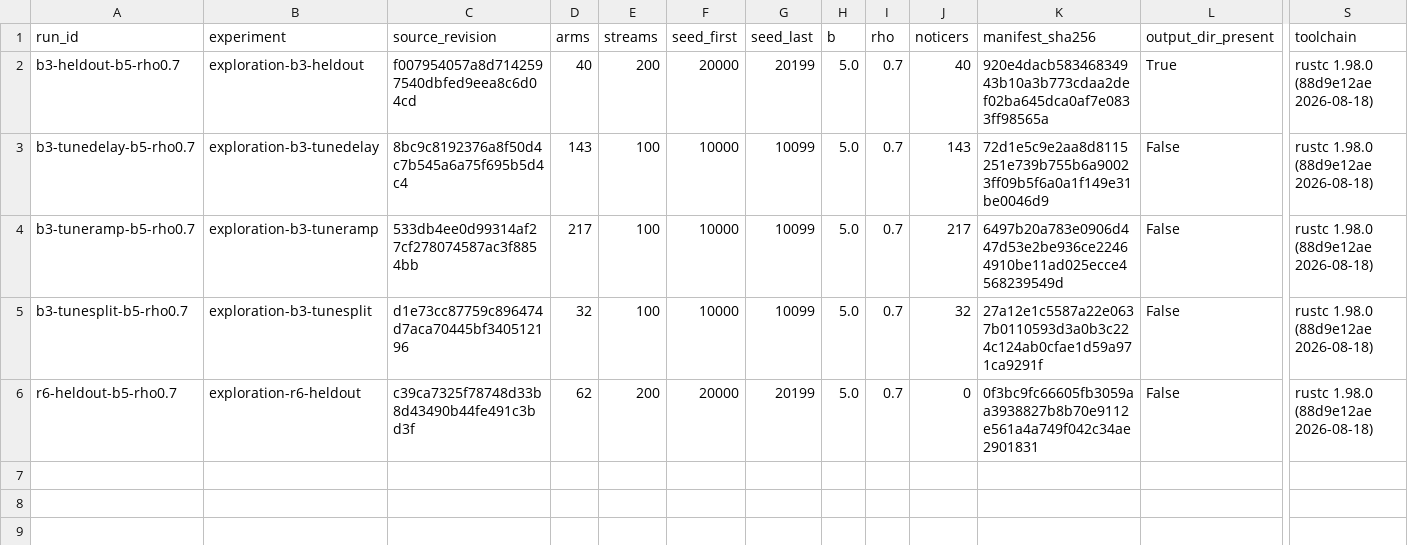
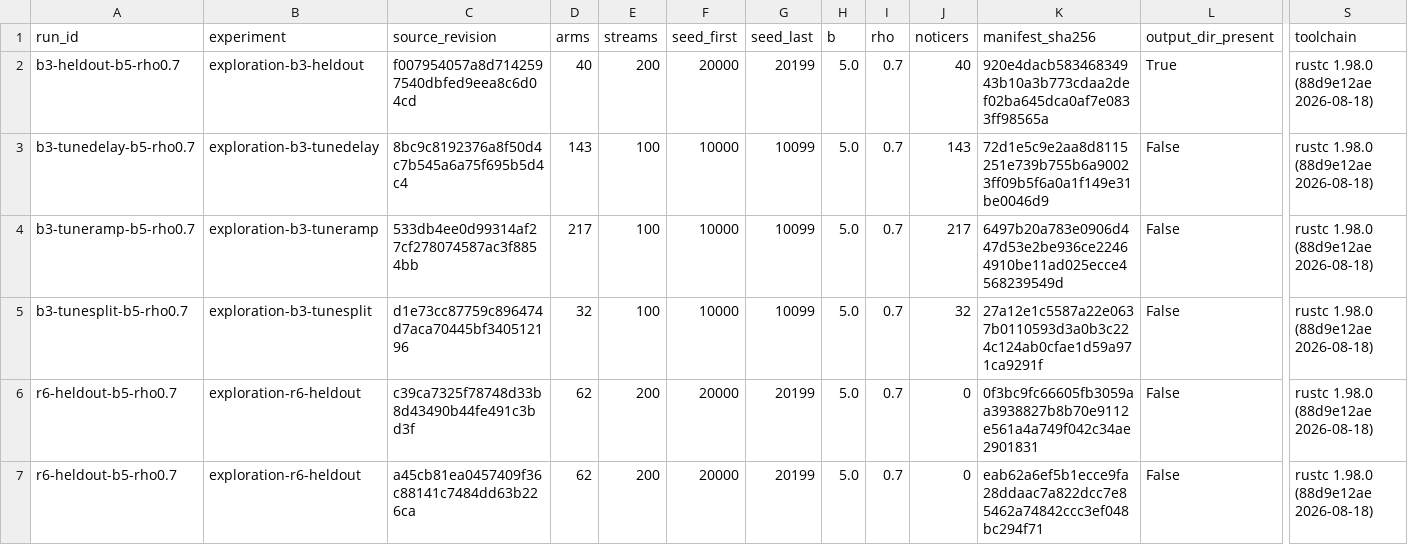
Before and after one commit to kmosoti/gordian, a CSV file: experiments/exploration/b3-run-index.csv, drawn as a sheet; only a part is shown, gaps mark what is left out; rows hold the shown columns only; the diff names each change by its address in the sheet, - before the commit and + after, or states it on an @@ line.

```diff
--- a/experiments/exploration/b3-run-index.csv
+++ b/experiments/exploration/b3-run-index.csv
+row 7: r6-heldout-b5-rho0.7 | exploration-r6-heldout | a45cb81ea0457409f36c88141c7484dd63b226ca | 62 | 200 | 20000 | 20199 | 5.0 | 0.7 | 0 | eab62a6ef5b1ecce9fa28ddaac7a822dcc7e85462a74842ccc3ef048bc294f71 | False | rustc 1.98.0 (88d9e12ae 2026-08-18)
```
Also changed, not shown: experiments/exploration/b3-driver-log.csv, 2 other files.
